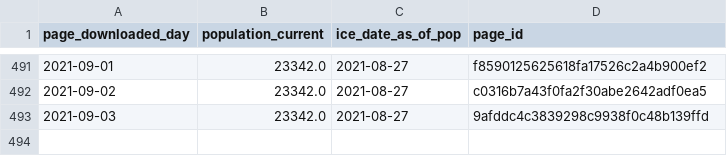
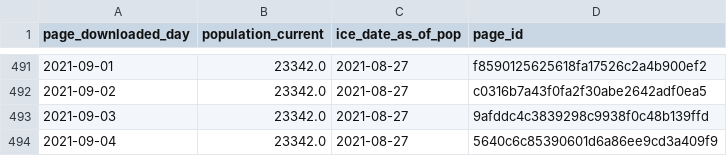
Before and after one commit to vera-institute/ice-detention-covid, a CSV file: data_daily/national_population_daily.csv, drawn as a sheet; only a part is shown, gaps mark what is left out; the diff names each change by its address in the sheet, - before the commit and + after, or states it on an @@ line.

```diff
--- a/data_daily/national_population_daily.csv
+++ b/data_daily/national_population_daily.csv
+row 494: 2021-09-04 | 23342.0 | 2021-08-27 | 5640c6c85390601d6a86ee9cd3a409f9
```
Also changed, not shown: data_daily/national_cases_daily.csv, data_daily/national_tests_daily.csv, 6 other files.
